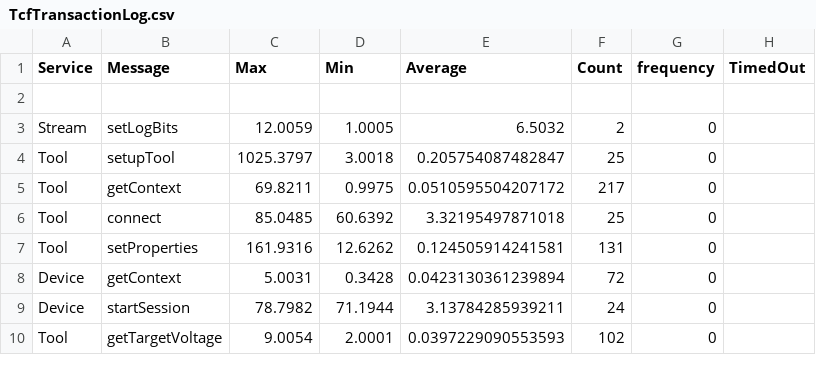
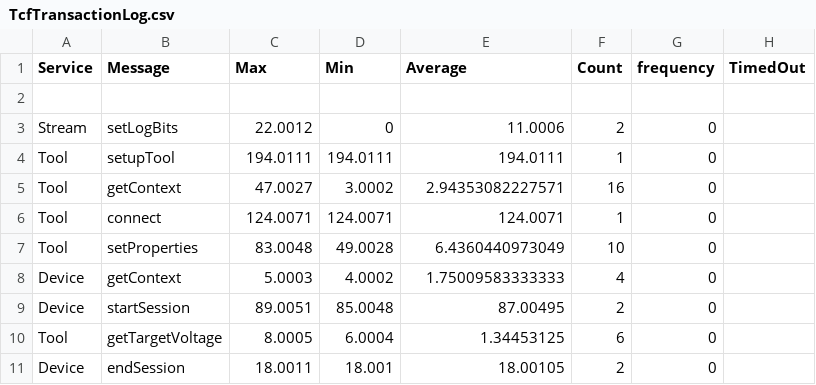
Before and after one commit to haleighv/SOTR_4bal, a CSV file: Lab 4/TcfTransactionLog.csv, drawn as a sheet; only a part is shown; the diff covers the shown part only.

Commit message:
Fixed counting on the 7 seg and frequency of the timer

```diff
--- a/Lab 4/TcfTransactionLog.csv
+++ b/Lab 4/TcfTransactionLog.csv
@@ -2,9 +2,10 @@ Service , Message , Max , Min , Average , Count , frequency , TimedOut
 
-Stream,setLogBits,12.0059,1.0005,6.5032,2,0
-Tool,setupTool,1025.3797,3.0018,0.205754087482847,25,0
-Tool,getContext,69.8211,0.9975,0.0510595504207172,217,0
-Tool,connect,85.0485,60.6392,3.32195497871018,25,0
-Tool,setProperties,161.9316,12.6262,0.124505914241581,131,0
-Device,getContext,5.0031,0.3428,0.0423130361239894,72,0
-Device,startSession,78.7982,71.1944,3.13784285939211,24,0
-Tool,getTargetVoltage,9.0054,2.0001,0.0397229090553593,102,0
+Stream,setLogBits,22.0012,0,11.0006,2,0
+Tool,setupTool,194.0111,194.0111,194.0111,1,0
+Tool,getContext,47.0027,3.0002,2.94353082227571,16,0
+Tool,connect,124.0071,124.0071,124.0071,1,0
+Tool,setProperties,83.0048,49.0028,6.4360440973049,10,0
+Device,getContext,5.0003,4.0002,1.75009583333333,4,0
+Device,startSession,89.0051,85.0048,87.00495,2,0
+Tool,getTargetVoltage,8.0005,6.0004,1.34453125,6,0
+Device,endSession,18.0011,18.001,18.00105,2,0
```
Also changed, not shown: 1 removed row and 36 edited cells elsewhere in this file, 31 other files.
